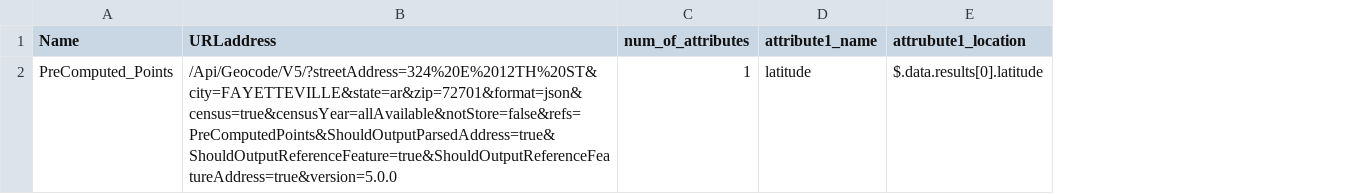
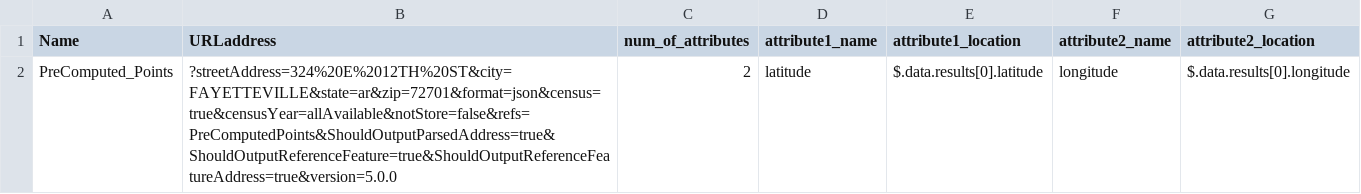
Before and after one commit to TamuGeoInnovation/geoservices-api-tests-playwright, a CSV file: data/geocoding-addresses-single.csv, drawn as a sheet; the diff names each change by its address in the sheet, - before the commit and + after, or states it on an @@ line.

Commit message:
feat: Complete transition to csv input from json

```diff
--- a/data/geocoding-addresses-single.csv
+++ b/data/geocoding-addresses-single.csv
+column F (attribute2_name), row 2: longitude
+column G (attribute2_location), row 2: $.data.results[0].longitude
-E1: attrubute1_location
+E1: attribute1_location
-B2 (URLaddress): /Api/Geocode/V5/?streetAddress=324%20E%2012TH%20ST&city=FAYETTEVILLE&state=ar&zip=72701&format=json&census=true&censusYear=allAvailable&notStore=false&refs=PreComputedPoints&ShouldOutputParsedAddress=true&ShouldOutputReferenceFeature=true&ShouldOutputReferenceFeatureAddress=true&version=5.0.0
+B2 (URLaddress): ?streetAddress=324%20E%2012TH%20ST&city=FAYETTEVILLE&state=ar&zip=72701&format=json&census=true&censusYear=allAvailable&notStore=false&refs=PreComputedPoints&ShouldOutputParsedAddress=true&ShouldOutputReferenceFeature=true&ShouldOutputReferenceFeatureAddress=true&version=5.0.0
-C2 (num_of_attributes): 1
+C2 (num_of_attributes): 2
```
Also changed, not shown: 14 other files.
